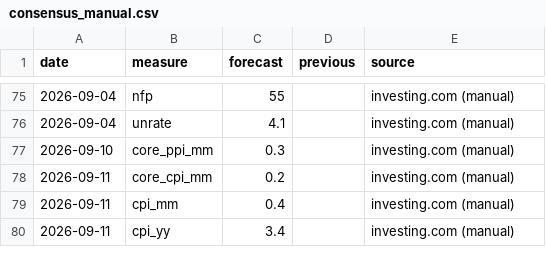
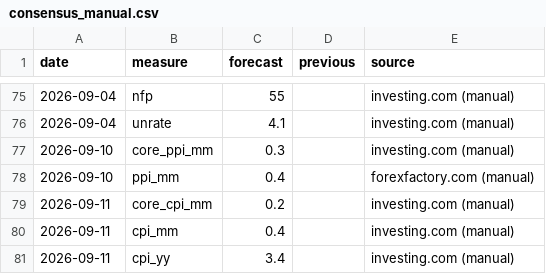
Before and after one commit to henrylin1009/us-rates-monitor, a CSV file: docs/data/consensus_manual.csv, drawn as a sheet; only a part is shown, gaps mark what is left out.

```diff
--- a/docs/data/consensus_manual.csv
+++ b/docs/data/consensus_manual.csv
@@ -77,2 +77,3 @@ date,measure,forecast,previous,source
 2026-09-10,core_ppi_mm,0.3,,investing.com (manual)
+2026-09-10,ppi_mm,0.4,,forexfactory.com (manual)
 2026-09-11,core_cpi_mm,0.2,,investing.com (manual)
```
